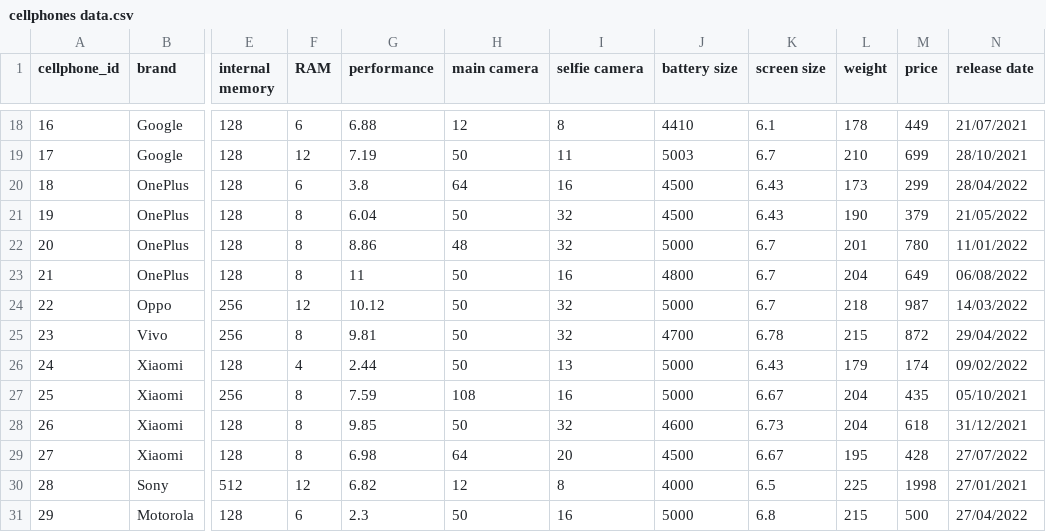
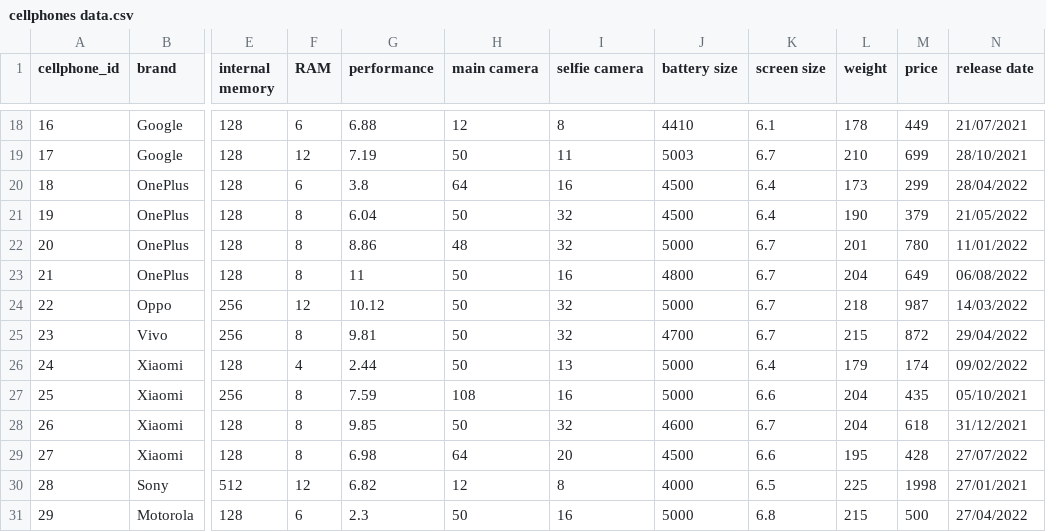
Before and after one commit to MeirNizri/Contrastive-Explanation-for-Recommender-Systems, a CSV file: datasets/cellphones data.csv, drawn as a sheet; only a part is shown, gaps mark what is left out; the diff names each change by its address in the sheet, - before the commit and + after, or states it on an @@ line.

```diff
--- a/datasets/cellphones data.csv
+++ b/datasets/cellphones data.csv
-K20:K21 (screen size): 6.43
+K20:K21 (screen size): 6.4
-K25 (screen size): 6.78
+K25 (screen size): 6.7
-K26 (screen size): 6.43
+K26 (screen size): 6.4
-K27 (screen size): 6.67
+K27 (screen size): 6.6
-K28 (screen size): 6.73
+K28 (screen size): 6.7
-K29 (screen size): 6.67
+K29 (screen size): 6.6
```
Also changed, not shown: datasets/cellphones users.csv, 16 other files.
